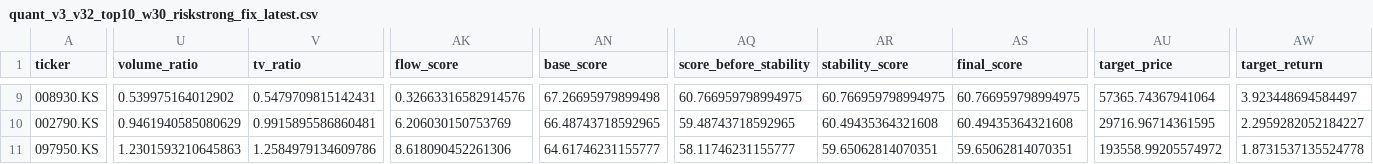
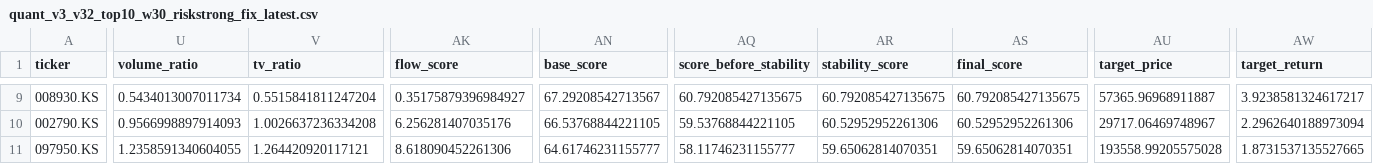
Before and after one commit to kyoungsunny-ops/quant-nlp-test, a CSV file: quant_v3_v32_top10_w30_riskstrong_fix_latest.csv, drawn as a sheet; only a part is shown, gaps mark what is left out; the diff covers the shown part only; the diff names each change by its address in the sheet, - before the commit and + after, or states it on an @@ line.

```diff
--- a/quant_v3_v32_top10_w30_riskstrong_fix_latest.csv
+++ b/quant_v3_v32_top10_w30_riskstrong_fix_latest.csv
-U9 (volume_ratio): 0.539975164012902
+U9 (volume_ratio): 0.5434013007011734
-V9 (tv_ratio): 0.5479709815142431
+V9 (tv_ratio): 0.5515841811247204
-AK9 (flow_score): 0.32663316582914576
+AK9 (flow_score): 0.35175879396984927
-AN9 (base_score): 67.26695979899498
+AN9 (base_score): 67.29208542713567
-AQ9 (score_before_stability): 60.766959798994975
+AQ9 (score_before_stability): 60.792085427135675
-AR9 (stability_score): 60.766959798994975
+AR9 (stability_score): 60.792085427135675
-AS9 (final_score): 60.766959798994975
+AS9 (final_score): 60.792085427135675
-AU9 (target_price): 57365.74367941064
+AU9 (target_price): 57365.96968911887
-AW9 (target_return): 3.923448694584497
+AW9 (target_return): 3.9238581324617217
-U10 (volume_ratio): 0.9461940585080629
+U10 (volume_ratio): 0.9566998897914093
-V10 (tv_ratio): 0.9915895586860481
+V10 (tv_ratio): 1.0026637236334208
-AK10 (flow_score): 6.206030150753769
+AK10 (flow_score): 6.256281407035176
-AN10 (base_score): 66.48743718592965
+AN10 (base_score): 66.53768844221105
-AQ10 (score_before_stability): 59.48743718592965
+AQ10 (score_before_stability): 59.53768844221105
-AR10 (stability_score): 60.49435364321608
+AR10 (stability_score): 60.52952952261306
-AS10 (final_score): 60.49435364321608
+AS10 (final_score): 60.52952952261306
-AU10 (target_price): 29716.96714361595
+AU10 (target_price): 29717.06469748967
-AW10 (target_return): 2.2959282052184227
+AW10 (target_return): 2.2962640188973094
-U11 (volume_ratio): 1.2301593210645863
+U11 (volume_ratio): 1.2358591340604055
-V11 (tv_ratio): 1.2584979134609786
+V11 (tv_ratio): 1.264420920117121
-AU11 (target_price): 193558.99205574972
+AU11 (target_price): 193558.99205575028
-AW11 (target_return): 1.8731537135524778
+AW11 (target_return): 1.8731537135527665
```
Also changed, not shown: 36 edited cells elsewhere in this file, quant_v3_v32_history_w30_riskstrong_fix.csv, quant_v3_v32_top30_w30_riskstrong_fix_latest.csv, 5 other files.
